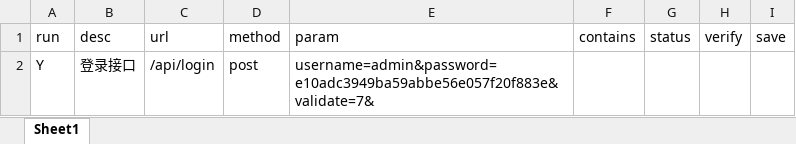
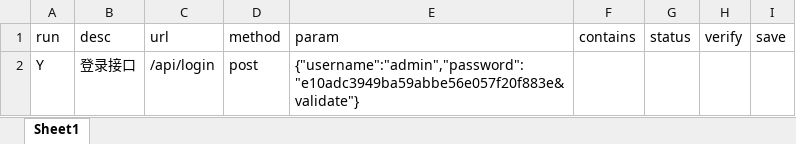
Before and after one commit to LC6666/ssm_yb_test, an Excel workbook: case/api_test.xlsx, sheet Sheet1, drawn as a sheet; values as stored, in another font and other column widths than the file's, no borders; the diff names each change by its address in the sheet, - before the commit and + after, or states it on an @@ line.

```diff
--- a/case/api_test.xlsx (sheet Sheet1)
+++ b/case/api_test.xlsx (sheet Sheet1)
-E2 (param): username=admin&password=e10adc3949ba59abbe56e057f20f883e&validate=7&
+E2 (param): {"username":"admin","password":"e10adc3949ba59abbe56e057f20f883e&validate"}
```
Also changed, not shown: 5 other files.
